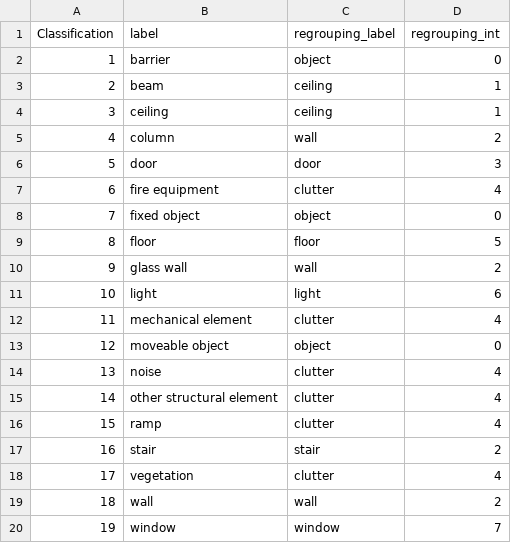
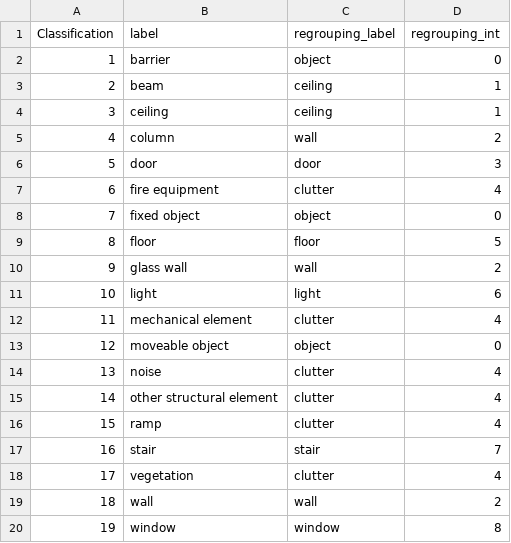
Before and after one commit to helix-re/PointNeXt, a CSV file: correspondance.csv, drawn as a sheet.

```diff
--- a/correspondance.csv
+++ b/correspondance.csv
@@ -16,5 +16,5 @@ Classification,label,regrouping_label,regrouping_int
 15,ramp,clutter,4
-16,stair,stair,2
+16,stair,stair,7
 17,vegetation,clutter,4
 18,wall,wall,2
-19,window,window,7
+19,window,window,8
```
Also changed, not shown: 4 other files.
